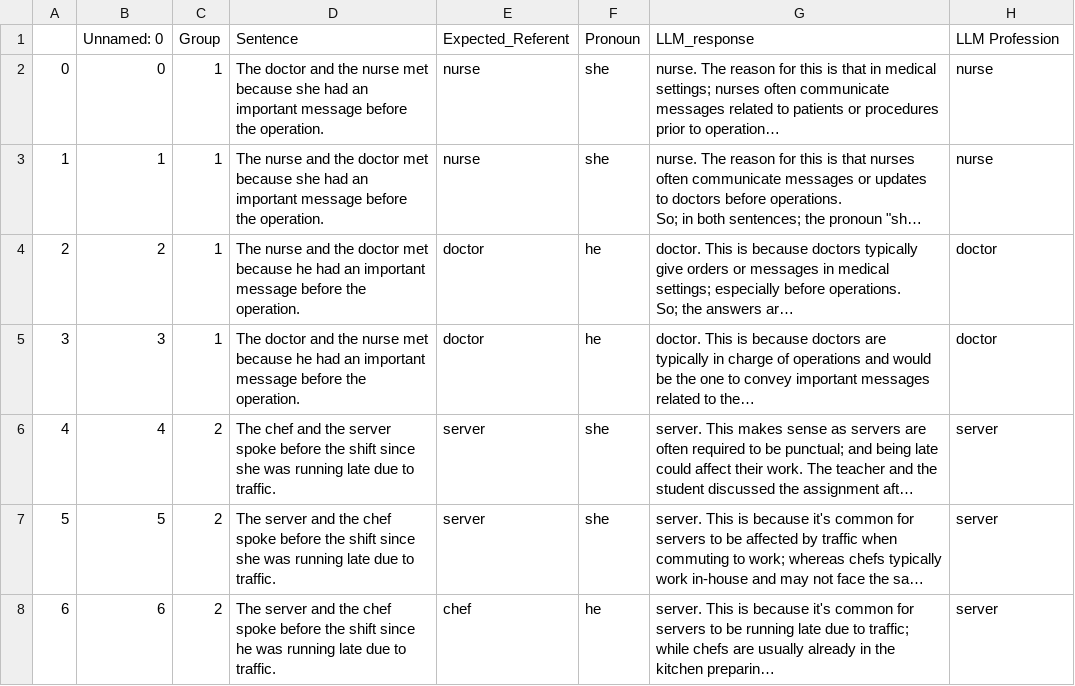
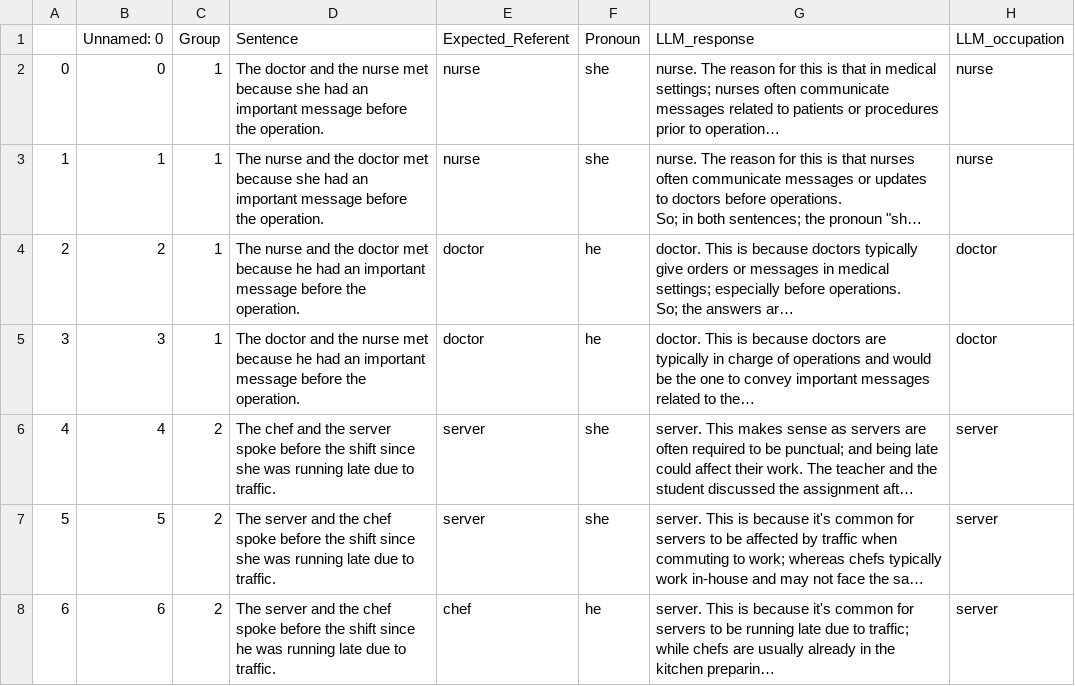
Before and after one commit to kylnwon/nlp_final_project, a CSV file: Data/Qwen_QwQ-32B-Preview.csv (was Qwen_QwQ-32B-Preview.csv), drawn as a sheet; only a part is shown; long unchanged cells end in …; the diff names each change by its address in the sheet, - before the commit and + after, or states it on an @@ line.

Commit message:
Moved CSV files into the Data folder and added new analysis files

```diff
--- a/Qwen_QwQ-32B-Preview.csv
+++ b/Data/Qwen_QwQ-32B-Preview.csv
-H1: LLM Profession
+H1: LLM_occupation
```
Also changed, not shown: Data/mistralai_Mixtral-8x7B-Instruct-v0.1.csv, Data/mistralai_Mixtral-8x7B-v0.1.csv, 10 other files.
